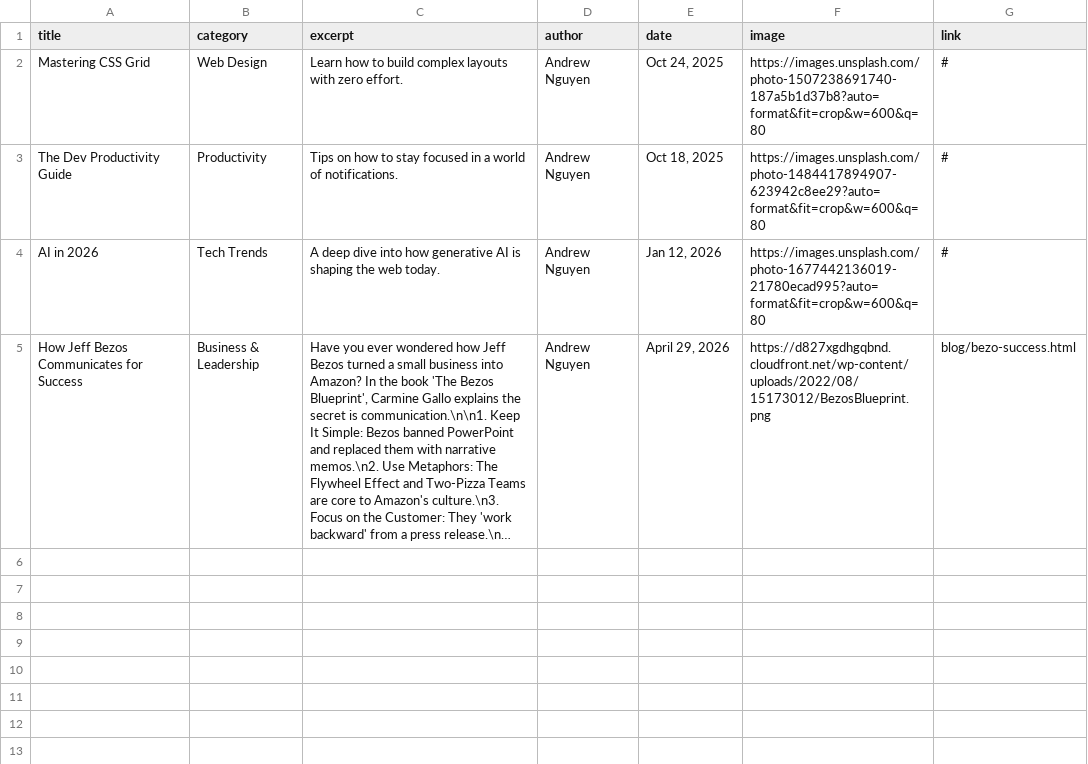
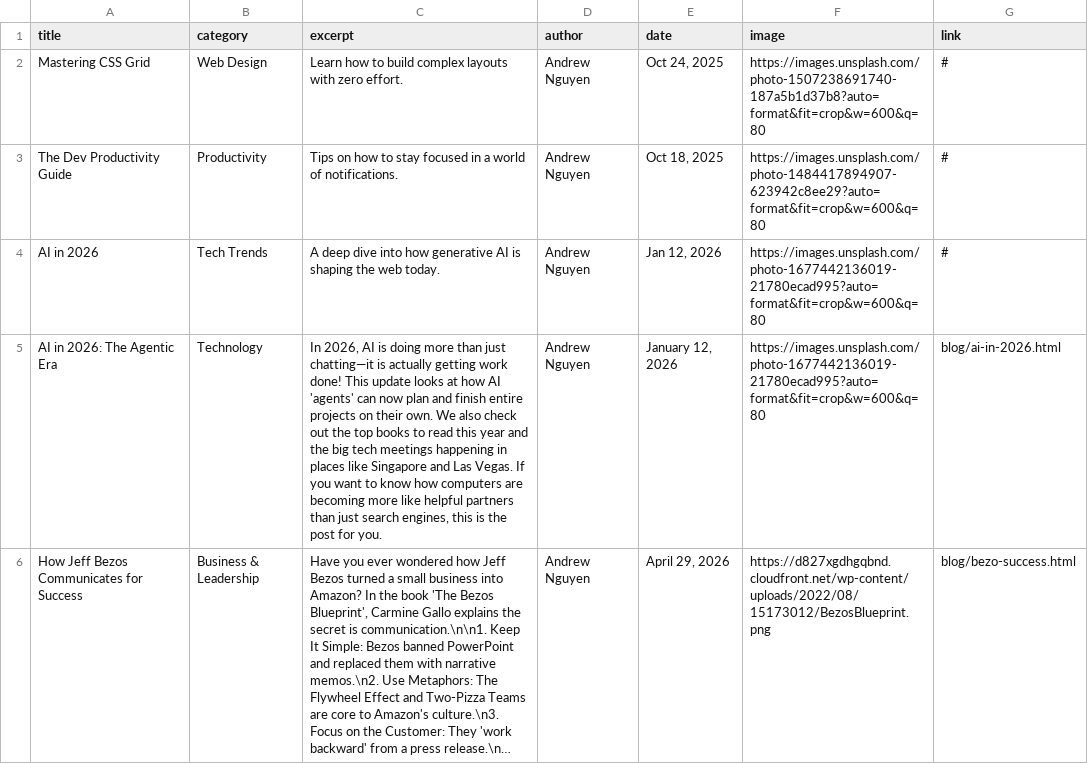
Before and after one commit to andrewrelic/andrewrelic.github.io, a CSV file: blog_posts.csv, drawn as a sheet; long unchanged cells end in …; the diff names each change by its address in the sheet, - before the commit and + after, or states it on an @@ line.

Commit message:
Update blog_posts.csv

```diff
--- a/blog_posts.csv
+++ b/blog_posts.csv
+row 5: AI in 2026: The Agentic Era | Technology | In 2026, AI is doing more than just chatting—it is actually getting work done! This update looks at how AI 'agents' can now plan and finish entire projects on their own. We also check out the top books to read this year and the big tech meetings happening in places like Singapore and Las Vegas. If you want to know how computers are becoming more like helpful partners than just search engines, this is the post for you. | Andrew Nguyen | January 12, 2026 | https://images.unsplash.com/photo-1677442136019-21780ecad995?auto=format&fit=crop&w=600&q=80 | blog/ai-in-2026.html
```
